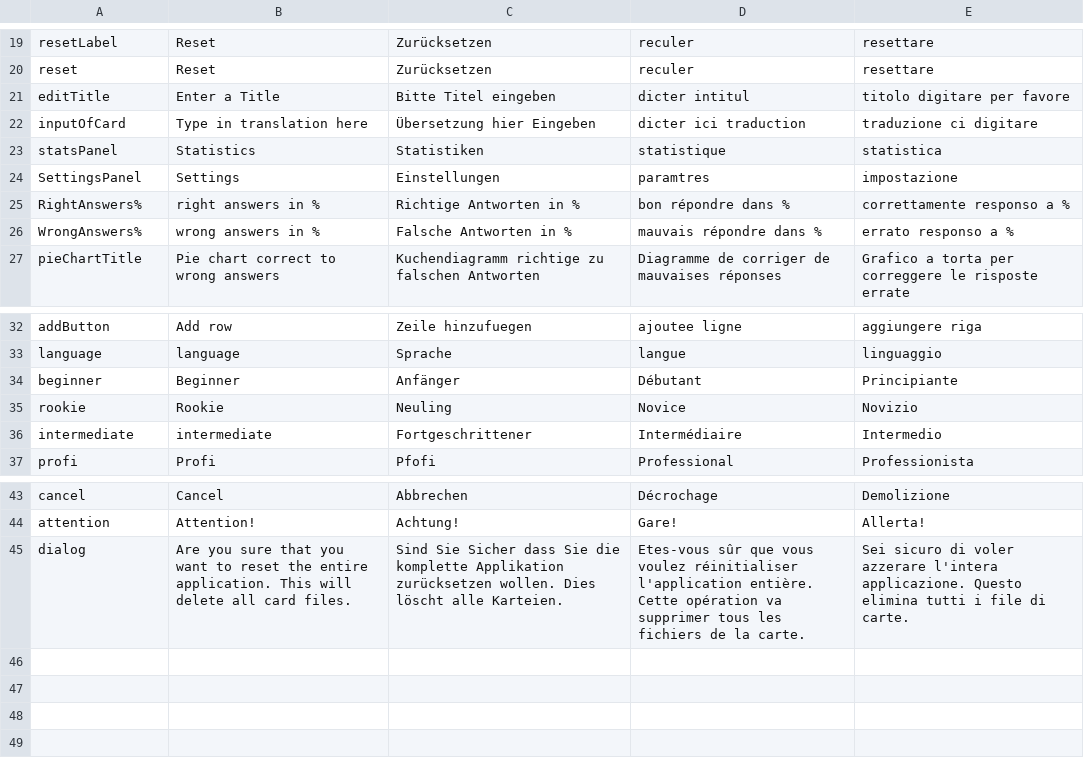
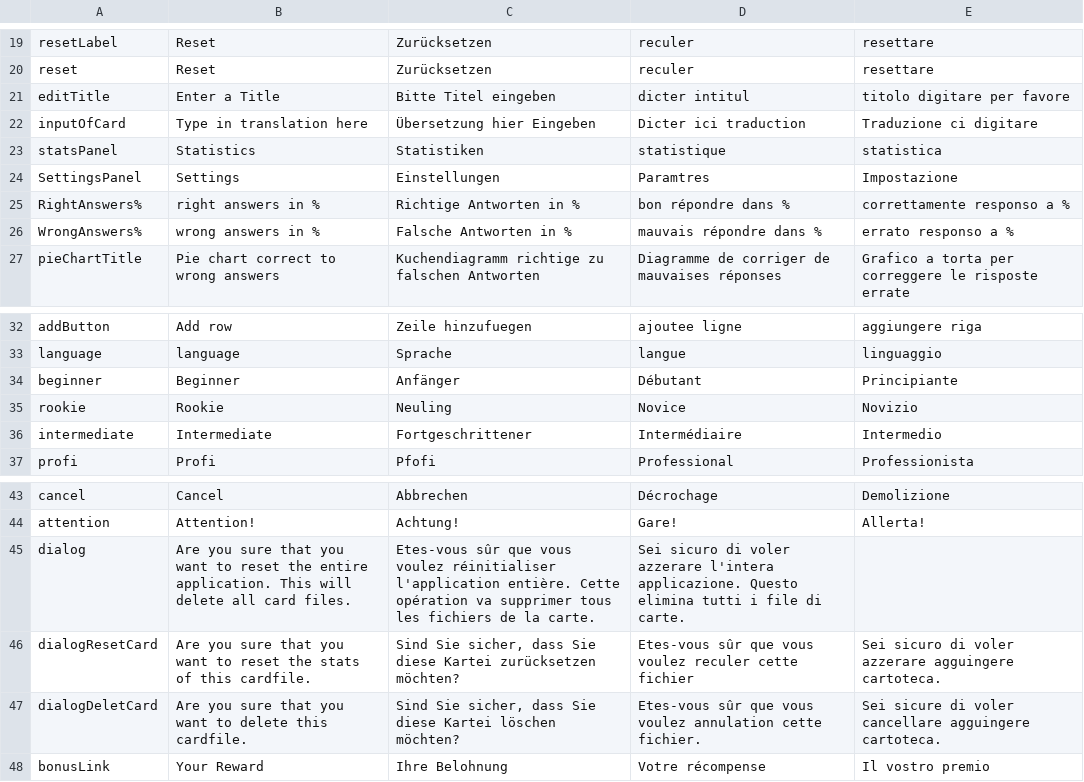
Before and after one commit to saoc90/KarteiApp, a CSV file: src/ch/zbw/karteiSystem/Strings.csv, drawn as a sheet; only a part is shown, gaps mark what is left out.

```diff
--- a/src/ch/zbw/karteiSystem/Strings.csv
+++ b/src/ch/zbw/karteiSystem/Strings.csv
@@ -21,5 +21,5 @@ reset;Reset;Zurücksetzen;reculer;resettare;
 editTitle;Enter a Title;Bitte Titel eingeben;dicter intitul;titolo digitare per favore;
-inputOfCard;Type in translation here;Übersetzung hier Eingeben;dicter ici traduction;traduzione ci digitare;
+inputOfCard;Type in translation here;Übersetzung hier Eingeben;Dicter ici traduction;Traduzione ci digitare;
 statsPanel;Statistics;Statistiken;statistique;statistica;
-SettingsPanel;Settings;Einstellungen;paramtres;impostazione;
+SettingsPanel;Settings;Einstellungen;Paramtres;Impostazione;
 RightAnswers%;right answers in %;Richtige Antworten in %;bon répondre dans %;correttamente responso a %;
@@ -35,3 +35,3 @@ beginner;Beginner;Anfänger;Débutant;Principiante
 rookie;Rookie;Neuling;Novice;Novizio
-intermediate;intermediate;Fortgeschrittener;Intermédiaire;Intermedio
+intermediate;Intermediate;Fortgeschrittener;Intermédiaire;Intermedio
 profi;Profi;Pfofi;Professional;Professionista
@@ -44,2 +44,5 @@ cancel;Cancel;Abbrechen;Décrochage;Demolizione
 attention;Attention!; Achtung!;Gare!;Allerta!
-dialog;Are you sure that you want to reset the entire application. This will delete all card files.;Sind Sie Sicher dass Sie die komplette Applikation zurücksetzen wollen. Dies löscht alle Karteien.;Etes-vous sûr que vous voulez réinitialiser l'application entière. Cette opération va supprimer tous les fichiers de la carte.;Sei sicuro di voler azzerare l'intera applicazione. Questo elimina tutti i file di carte.
+dialog;Are you sure that you want to reset the entire application. This will delete all card files.;Etes-vous sûr que vous voulez réinitialiser l'application entière. Cette opération va supprimer tous les fichiers de la carte.;Sei sicuro di voler azzerare l'intera applicazione. Questo elimina tutti i file di carte.
+dialogResetCard;Are you sure that you want to reset the stats of this cardfile.;Sind Sie sicher, dass Sie diese Kartei zurücksetzen möchten?;Etes-vous sûr que vous voulez reculer cette fichier;Sei sicuro di voler azzerare agguingere cartoteca.
+dialogDeletCard;Are you sure that you want to delete this cardfile.;Sind Sie sicher, dass Sie diese Kartei löschen möchten?;Etes-vous sûr que vous voulez annulation cette fichier.;Sei sicure di voler cancellare agguingere cartoteca.
+bonusLink;Your Reward;Ihre Belohnung;Votre récompense;Il vostro premio
```
Also changed, not shown: 1 other file.
